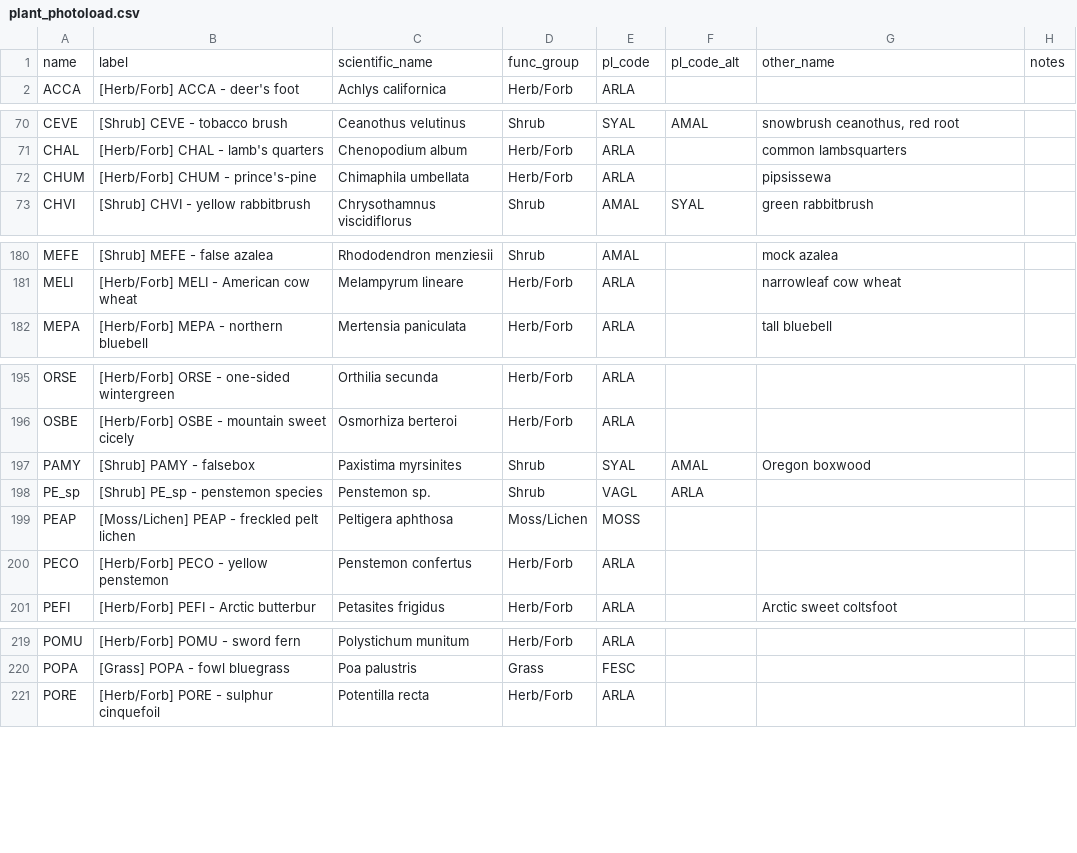
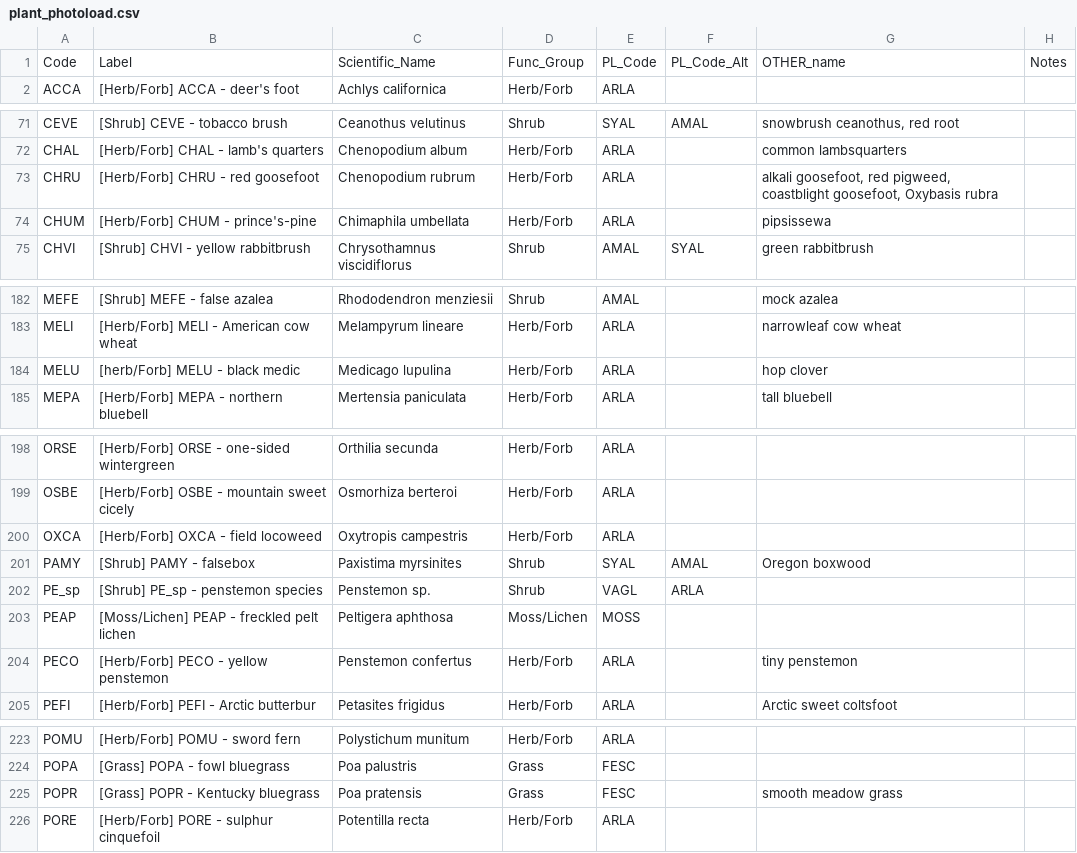
Before and after one commit to gagreene/FuelAnalyst, a CSV file: src/fuel_analyst/supporting_data/plant_photoload.csv, drawn as a sheet; only a part is shown, gaps mark what is left out; the diff covers the shown part only.

Commit message:
more plant species added

```diff
--- a/src/fuel_analyst/supporting_data/plant_photoload.csv
+++ b/src/fuel_analyst/supporting_data/plant_photoload.csv
@@ -1,2 +1,2 @@
-name,label,scientific_name,func_group,pl_code,pl_code_alt,other_name,notes
+Code,Label,Scientific_Name,Func_Group,PL_Code,PL_Code_Alt,OTHER_name,Notes
 ACCA,[Herb/Forb] ACCA - deer's foot,Achlys californica,Herb/Forb,ARLA,,,
@@ -71,2 +72,3 @@ CEVE,[Shrub] CEVE - tobacco brush,Ceanothus velutinus,Shrub,SYAL,AMAL,"snowbrush
 CHAL,[Herb/Forb] CHAL - lamb's quarters,Chenopodium album,Herb/Forb,ARLA,,common lambsquarters,
+CHRU,[Herb/Forb] CHRU - red goosefoot,Chenopodium rubrum,Herb/Forb,ARLA,,"alkali goosefoot, red pigweed, coastblight goosefoot, Oxybasis rubra",
 CHUM,[Herb/Forb] CHUM - prince's-pine,Chimaphila umbellata,Herb/Forb,ARLA,,pipsissewa,
@@ -181,2 +183,3 @@ MEFE,[Shrub] MEFE - false azalea,Rhododendron menziesii,Shrub,AMAL,,mock azalea,
 MELI,[Herb/Forb] MELI - American cow wheat,Melampyrum lineare,Herb/Forb,ARLA,,narrowleaf cow wheat,
+MELU,[herb/Forb] MELU - black medic,Medicago lupulina,Herb/Forb,ARLA,,hop clover,
 MEPA,[Herb/Forb] MEPA - northern bluebell,Mertensia paniculata,Herb/Forb,ARLA,,tall bluebell,
@@ -196,2 +199,3 @@ ORSE,[Herb/Forb] ORSE - one-sided wintergreen,Orthilia secunda,Herb/Forb,ARLA,,,
 OSBE,[Herb/Forb] OSBE - mountain sweet cicely,Osmorhiza berteroi,Herb/Forb,ARLA,,,
+OXCA,[Herb/Forb] OXCA - field locoweed,Oxytropis campestris,Herb/Forb,ARLA,,,
 PAMY,[Shrub] PAMY - falsebox,Paxistima myrsinites,Shrub,SYAL,AMAL,Oregon boxwood,
@@ -199,3 +203,3 @@ PE_sp,[Shrub] PE_sp - penstemon species,Penstemon sp.,Shrub,VAGL,ARLA,,
 PEAP,[Moss/Lichen] PEAP - freckled pelt lichen,Peltigera aphthosa,Moss/Lichen,MOSS,,,
-PECO,[Herb/Forb] PECO - yellow penstemon,Penstemon confertus,Herb/Forb,ARLA,,,
+PECO,[Herb/Forb] PECO - yellow penstemon,Penstemon confertus,Herb/Forb,ARLA,,tiny penstemon,
 PEFI,[Herb/Forb] PEFI - Arctic butterbur,Petasites frigidus,Herb/Forb,ARLA,,Arctic sweet coltsfoot,
@@ -220,2 +224,3 @@ POMU,[Herb/Forb] POMU - sword fern,Polystichum munitum,Herb/Forb,ARLA,,,
 POPA,[Grass] POPA - fowl bluegrass,Poa palustris,Grass,FESC,,,
+POPR,[Grass] POPR - Kentucky bluegrass,Poa pratensis,Grass,FESC,,smooth meadow grass,
 PORE,[Herb/Forb] PORE - sulphur cinquefoil,Potentilla recta,Herb/Forb,ARLA,,,
```
Also changed, not shown: 2 added rows and 1 edited cell elsewhere in this file.
